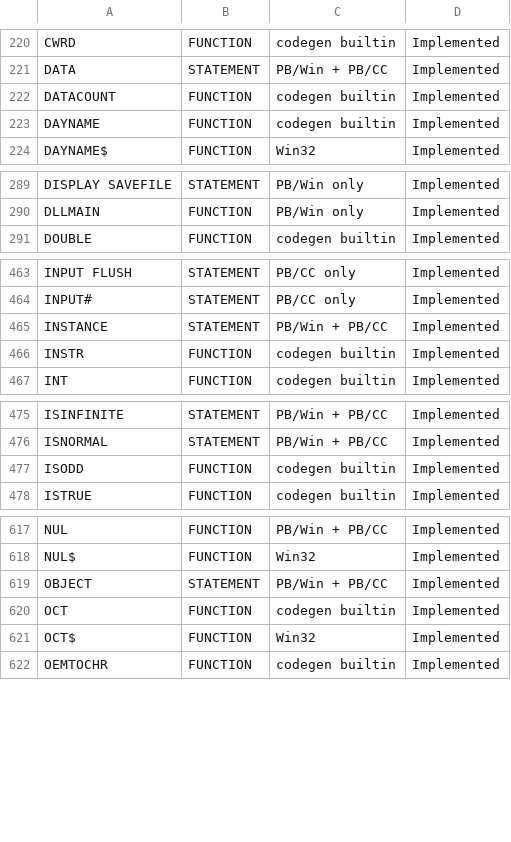
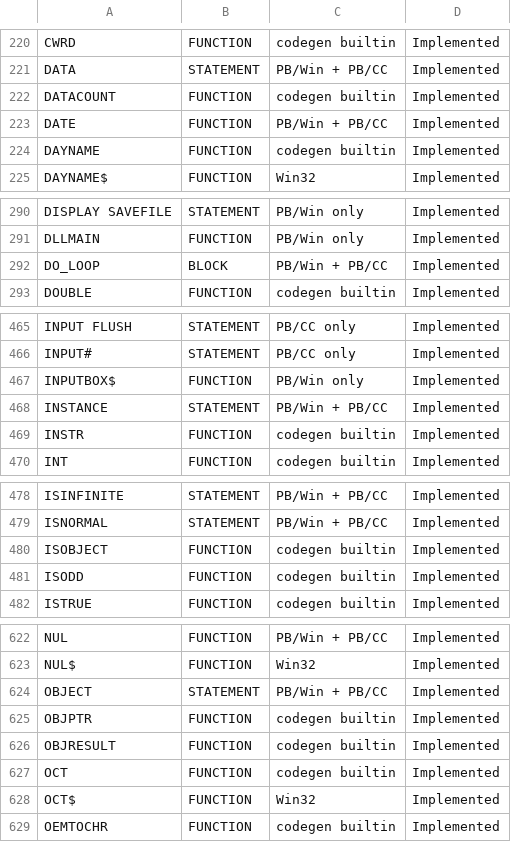
Before and after one commit to hanlokesu/PB64Basic, a CSV file: docs/statement-coverage.csv, drawn as a sheet; only a part is shown, gaps mark what is left out; the diff covers the shown part only.

Commit message:
docs: D-batch A-class coverage rows added and verified (batch 291, v0.2.093)
- New Implemented rows: DO_LOOP, WHILE_WEND, DATE, TIME, LBOUND, UBOUND,
  INPUTBOX$, OBJRESULT, OBJPTR, ISOBJECT, PBMAIN (CHW syntax signatures
  checked; codegen locations confirmed; dual-run probes identical on fork
  and PBWin10; DATE$/TIME$/INPUTBOX$ probe compile-verified only - it
  mutates the system clock and opens an input dialog, run-forbidden).
- VERSION$ removed from the audit list as a false hit: the codegen match
  is the LIB "VERSION" library name, the official docs have no VERSION$.
- Coverage: rows 912 -> 923, impl 907 -> 918, not-implemented stays 0.
- verify_coverage_docs 35 checks, 0 FAIL.

```diff
--- a/docs/statement-coverage.csv
+++ b/docs/statement-coverage.csv
@@ -222,2 +222,3 @@ DATA,STATEMENT,PB/Win + PB/CC,Implemented
 DATACOUNT,FUNCTION,codegen builtin,Implemented
+DATE,FUNCTION,PB/Win + PB/CC,Implemented
 DAYNAME,FUNCTION,codegen builtin,Implemented
@@ -290,2 +291,3 @@ DISPLAY SAVEFILE,STATEMENT,PB/Win only,Implemented
 DLLMAIN,FUNCTION,PB/Win only,Implemented
+DO_LOOP,BLOCK,PB/Win + PB/CC,Implemented
 DOUBLE,FUNCTION,codegen builtin,Implemented
@@ -464,2 +466,3 @@ INPUT FLUSH,STATEMENT,PB/CC only,Implemented
 INPUT#,STATEMENT,PB/CC only,Implemented
+INPUTBOX$,FUNCTION,PB/Win only,Implemented
 INSTANCE,STATEMENT,PB/Win + PB/CC,Implemented
@@ -476,2 +479,3 @@ ISINFINITE,STATEMENT,PB/Win + PB/CC,Implemented
 ISNORMAL,STATEMENT,PB/Win + PB/CC,Implemented
+ISOBJECT,FUNCTION,codegen builtin,Implemented
 ISODD,FUNCTION,codegen builtin,Implemented
@@ -619,2 +624,4 @@ NUL$,FUNCTION,Win32,Implemented
 OBJECT,STATEMENT,PB/Win + PB/CC,Implemented
+OBJPTR,FUNCTION,codegen builtin,Implemented
+OBJRESULT,FUNCTION,codegen builtin,Implemented
 OCT,FUNCTION,codegen builtin,Implemented
```
Also changed, not shown: 5 added rows, 1 moved row and 1 edited cell elsewhere in this file, 2 other files.
